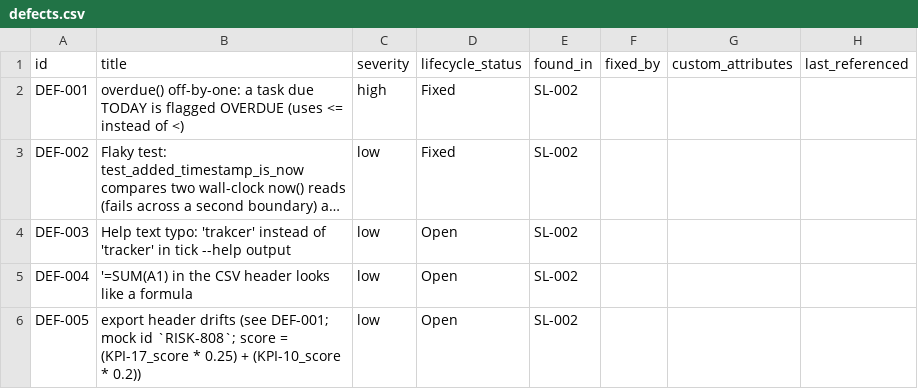
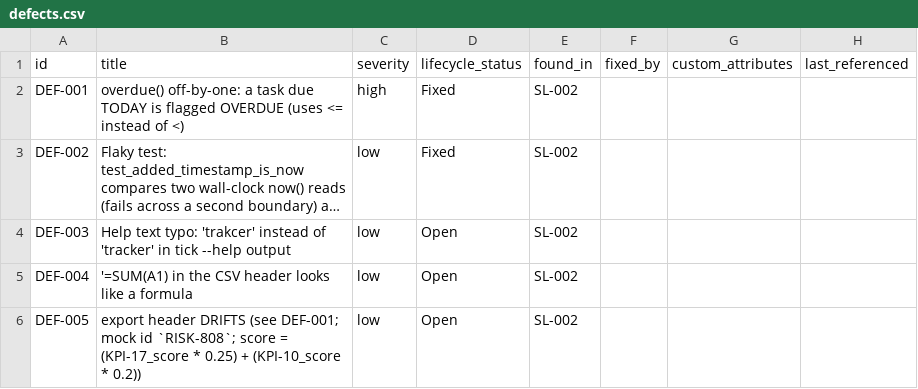
Before and after one commit to A-H-911/tamheed, a CSV file: evals/sample-results/lab-tracker/package/csv/defects.csv, drawn as a sheet; long unchanged cells end in ….

```diff
--- a/evals/sample-results/lab-tracker/package/csv/defects.csv
+++ b/evals/sample-results/lab-tracker/package/csv/defects.csv
@@ -5,2 +5,2 @@ DEF-003,Help text typo: 'trakcer' instead of 'tracker' in tick --help output,low
 DEF-004,'=SUM(A1) in the CSV header looks like a formula,low,Open,SL-002,,,
-DEF-005,export header drifts (see DEF-001; mock id `RISK-808`; score = (KPI-17_score * 0.25) + (KPI-10_score * 0.2)),low,Open,SL-002,,,
+DEF-005,export header DRIFTS (see DEF-001; mock id `RISK-808`; score = (KPI-17_score * 0.25) + (KPI-10_score * 0.2)),low,Open,SL-002,,,
```
Also changed, not shown: evals/sample-results/lab-tracker/package/csv/progress_entries.csv, 9 other files.
